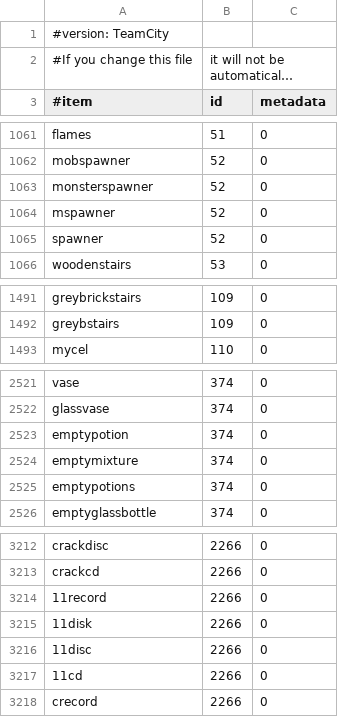
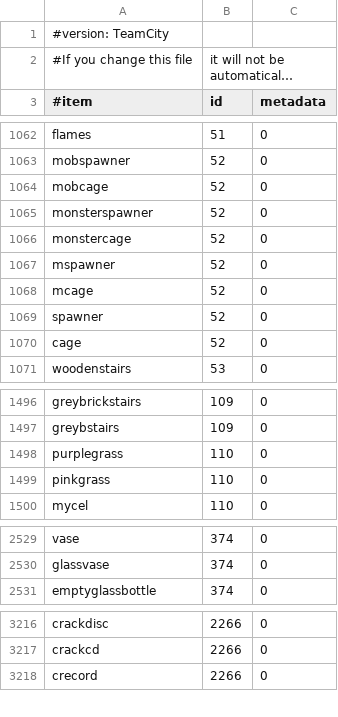
Before and after one commit to SurtursRevenge/EssentialsX, a CSV file: Essentials/src/items.csv, drawn as a sheet; only a part is shown, gaps mark what is left out; long unchanged cells end in …; removed rows and columns are numbered as before the commit, all else as after; the diff covers the shown part only; the diff names each change by its address in the sheet, - before the commit and + after, or states it on an @@ line.

Commit message:
Latest items.csv by necrodoom

```diff
--- a/Essentials/src/items.csv
+++ b/Essentials/src/items.csv
+row 1064: mobcage | 52 | 0
+row 1066: monstercage | 52 | 0
+row 1068: mcage | 52 | 0
+row 1070: cage | 52 | 0
+row 1498: purplegrass | 110 | 0
+row 1499: pinkgrass | 110 | 0
-row 2523: emptypotion | 374 | 0
-row 2524: emptymixture | 374 | 0
-row 2525: emptypotions | 374 | 0
-row 3214: 11record | 2266 | 0
-row 3215: 11disk | 2266 | 0
-row 3216: 11disc | 2266 | 0
-row 3217: 11cd | 2266 | 0
```
Also changed, not shown: 4 added rows, 3 removed rows, 1 moved row and 4 edited cells elsewhere in this file.
